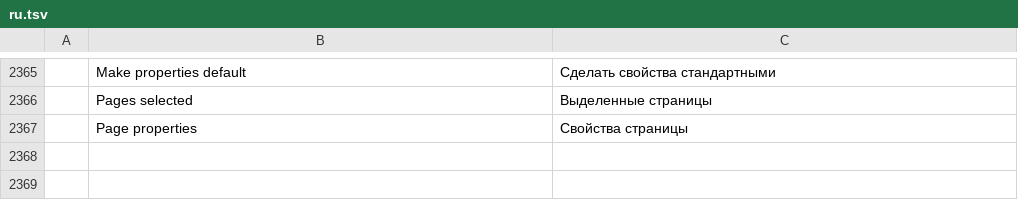
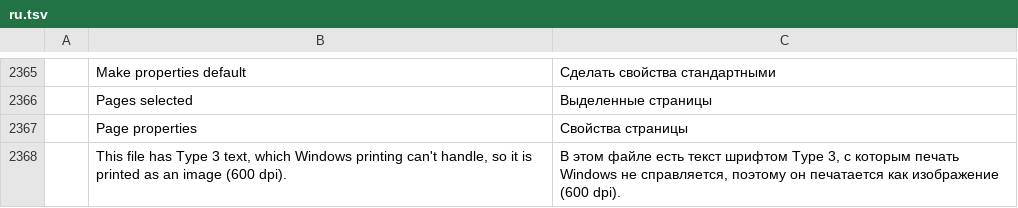
Before and after one commit to cyk-logistics/pdfcraft, a TSV file: crates/ui-egui/src/i18n/ru.tsv, drawn as a sheet; only a part is shown, gaps mark what is left out; the diff names each change by its address in the sheet, - before the commit and + after, or states it on an @@ line.

```diff
--- a/crates/ui-egui/src/i18n/ru.tsv
+++ b/crates/ui-egui/src/i18n/ru.tsv
+row 2368:  | This file has Type 3 text, which Windows printing can't handle, so it is printed as an image (600 dpi). | В этом файле есть текст шрифтом Type 3, с которым печать Windows не справляется, поэтому он печатается как изображение (600 dpi).
```
Also changed, not shown: crates/ui-egui/src/i18n/bg.tsv, crates/ui-egui/src/i18n/el.tsv, 42 other files.
